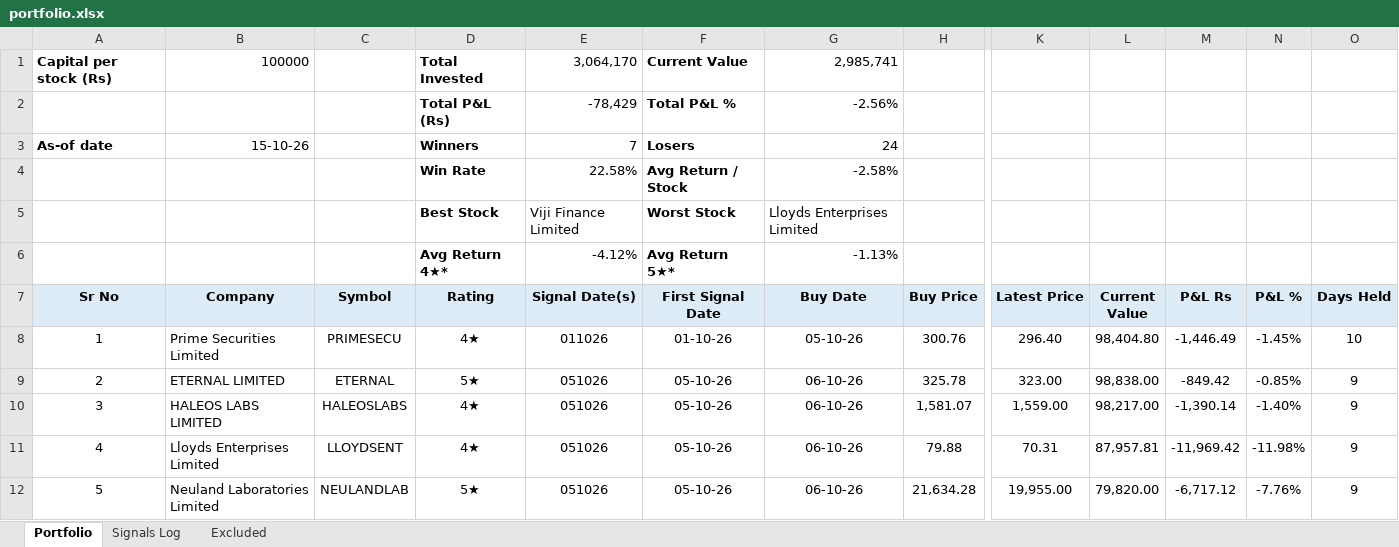
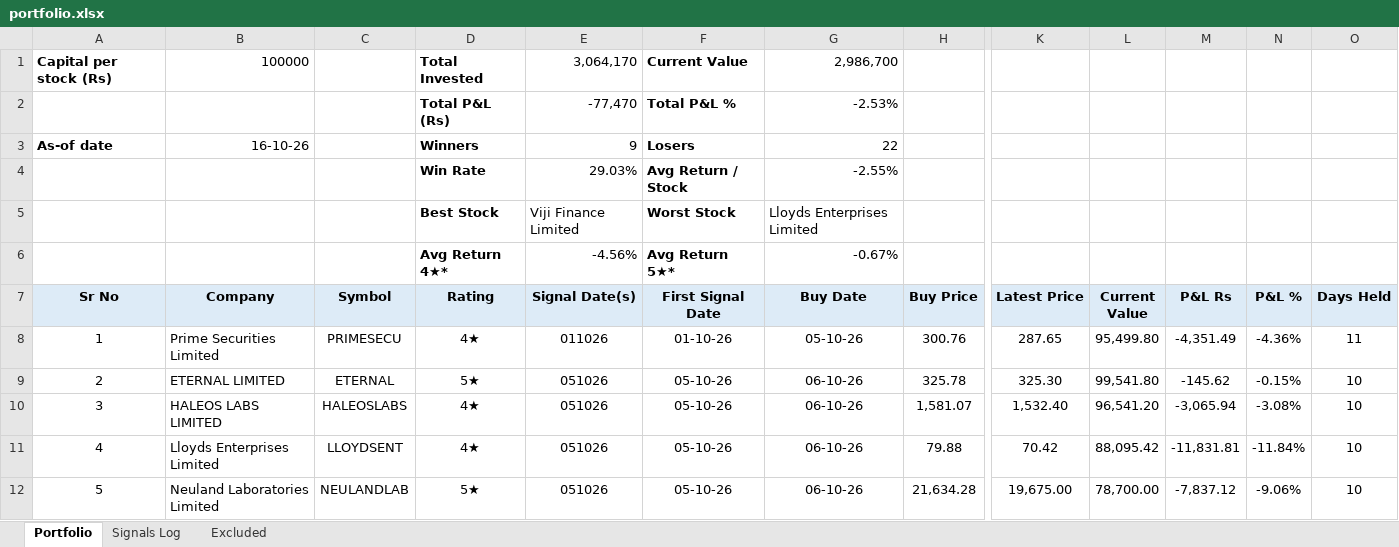
Before and after one commit to learningblueoceancapital-png/nse-deals-monitor, an Excel workbook: portfolio.xlsx, sheet Portfolio, drawn as a sheet; only a part is shown, gaps mark what is left out; values as stored, in another font and other column widths than the file's, no borders; conditional formats not drawn; the diff covers the shown part only; the diff names each change by its address in the sheet, - before the commit and + after, or states it on an @@ line.

```diff
--- a/portfolio.xlsx (sheet Portfolio)
+++ b/portfolio.xlsx (sheet Portfolio)
-G1 (Buy Date): 2,985,741
+G1 (Buy Date): 2,986,700
-E2 (Signal Date(s)): -78,429
+E2 (Signal Date(s)): -77,470
-G2 (Buy Date): -2.56%
+G2 (Buy Date): -2.53%
-B3 (Company): 15-10-26
+B3 (Company): 16-10-26
-E3 (Signal Date(s)): 7
+E3 (Signal Date(s)): 9
-G3 (Buy Date): 24
+G3 (Buy Date): 22
-E4 (Signal Date(s)): 22.58%
+E4 (Signal Date(s)): 29.03%
-G4 (Buy Date): -2.58%
+G4 (Buy Date): -2.55%
-E6 (Signal Date(s)): -4.12%
+E6 (Signal Date(s)): -4.56%
-G6 (Buy Date): -1.13%
+G6 (Buy Date): -0.67%
-K8 (Latest Price): 296.40
+K8 (Latest Price): 287.65
-L8 (Current Value): 98,404.80
+L8 (Current Value): 95,499.80
-M8 (P&L Rs): -1,446.49
+M8 (P&L Rs): -4,351.49
-N8 (P&L %): -1.45%
+N8 (P&L %): -4.36%
-O8 (Days Held): 10
+O8 (Days Held): 11
-K9 (Latest Price): 323.00
+K9 (Latest Price): 325.30
-L9 (Current Value): 98,838.00
+L9 (Current Value): 99,541.80
-M9 (P&L Rs): -849.42
+M9 (P&L Rs): -145.62
-N9 (P&L %): -0.85%
+N9 (P&L %): -0.15%
-O9:O12 (Days Held): 9
+O9:O12 (Days Held): 10
-K10 (Latest Price): 1,559.00
+K10 (Latest Price): 1,532.40
-L10 (Current Value): 98,217.00
+L10 (Current Value): 96,541.20
-M10 (P&L Rs): -1,390.14
+M10 (P&L Rs): -3,065.94
-N10 (P&L %): -1.40%
+N10 (P&L %): -3.08%
-K11 (Latest Price): 70.31
+K11 (Latest Price): 70.42
-L11 (Current Value): 87,957.81
+L11 (Current Value): 88,095.42
-M11 (P&L Rs): -11,969.42
+M11 (P&L Rs): -11,831.81
-N11 (P&L %): -11.98%
+N11 (P&L %): -11.84%
-K12 (Latest Price): 19,955.00
+K12 (Latest Price): 19,675.00
-L12 (Current Value): 79,820.00
+L12 (Current Value): 78,700.00
-M12 (P&L Rs): -6,717.12
+M12 (P&L Rs): -7,837.12
-N12 (P&L %): -7.76%
+N12 (P&L %): -9.06%
```
Also changed, not shown: 2 added rows and 128 edited cells elsewhere in this sheet, sheet Signals Log, formulas that keep their value, 4 other files.
